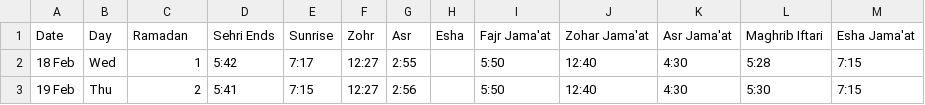
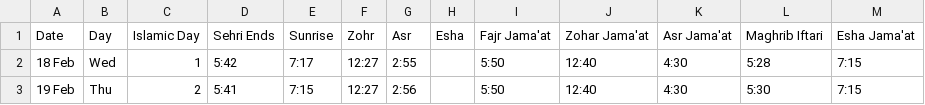
Before and after one commit to hasan1239/ramadan-lockscreen, a CSV file: data/falaah.csv (was data/masjid_al_falaah_ramadan_2026.csv), drawn as a sheet; only a part is shown.

Commit message:
Simplify CSV naming and add update mode
Rename all CSVs to {slug}.csv and standardise column headers across all mosques (Islamic Day, unified naming).
Remove BUILTIN_MOSQUES from generate.py - all mosques now use JSON configs with standard columns.
Refactor extract_timetable.py with argparse: add, update, and esalaat modes. Add corresponding GitHub Actions workflows.
Website: "Add Your Masjid" placeholder card, stale timetable detection with upload button placeholder, and update nudge when timetable is nearing end.
Bump service worker cache.

```diff
--- a/data/masjid_al_falaah_ramadan_2026.csv
+++ b/data/falaah.csv
@@ -1,2 +1,2 @@
-Date,Day,Ramadan,Sehri Ends,Sunrise,Zohr,Asr,Esha,Fajr Jama'at,Zohar Jama'at,Asr Jama'at,Maghrib Iftari,Esha Jama'at
+Date,Day,Islamic Day,Sehri Ends,Sunrise,Zohr,Asr,Esha,Fajr Jama'at,Zohar Jama'at,Asr Jama'at,Maghrib Iftari,Esha Jama'at
 18 Feb,Wed,1,5:42,7:17,12:27,2:55,,5:50,12:40,4:30,5:28,7:15
```
Also changed, not shown: 22 other files.
